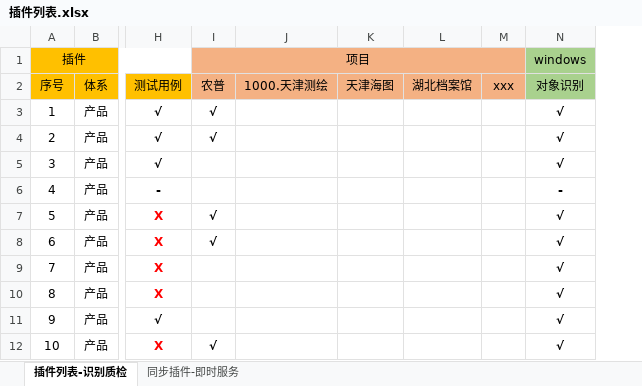
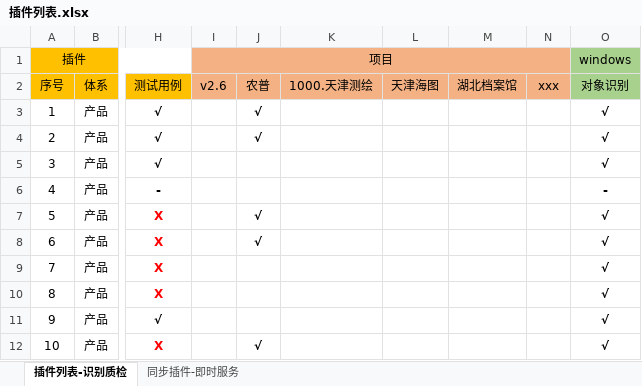
Before and after one commit to GISdeveloper2017/imetadata, an Excel workbook: docs/插件列表.xlsx, sheet 插件列表-识别质检, drawn as a sheet; only a part is shown, gaps mark what is left out; values as stored, in another font and other column widths than the file's, no borders; removed rows and columns are numbered as before the commit, all else as after; the diff names each change by its address in the sheet, - before the commit and + after, or states it on an @@ line.

```diff
--- a/docs/插件列表.xlsx (sheet 插件列表-识别质检)
+++ b/docs/插件列表.xlsx (sheet 插件列表-识别质检)
+column I, rows 1-2: 项目 | v2.6
-J1: 项目
+J1: (empty)
-I1:M1 merged
```
Also changed, not shown: formulas that keep their value, 1 other file.
